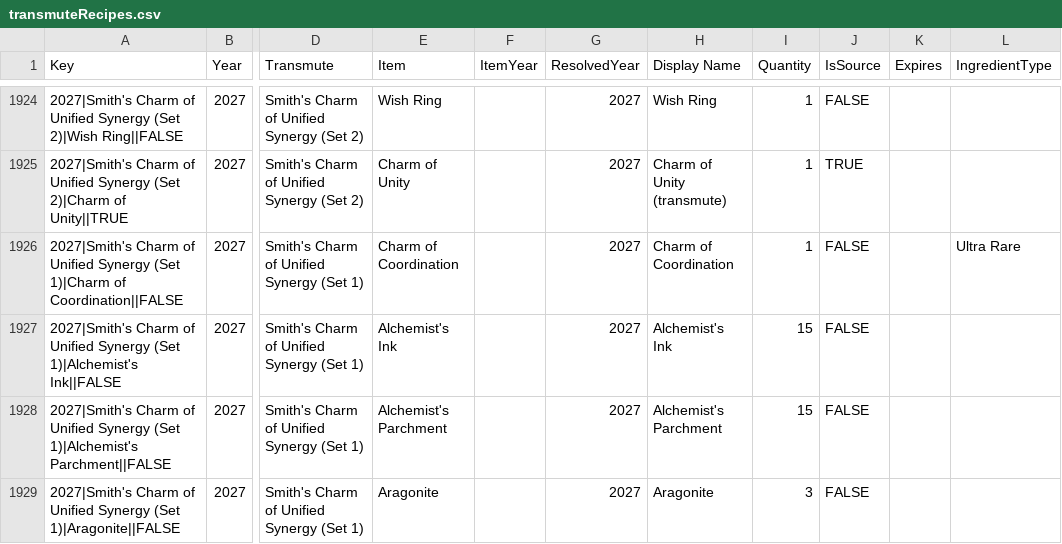
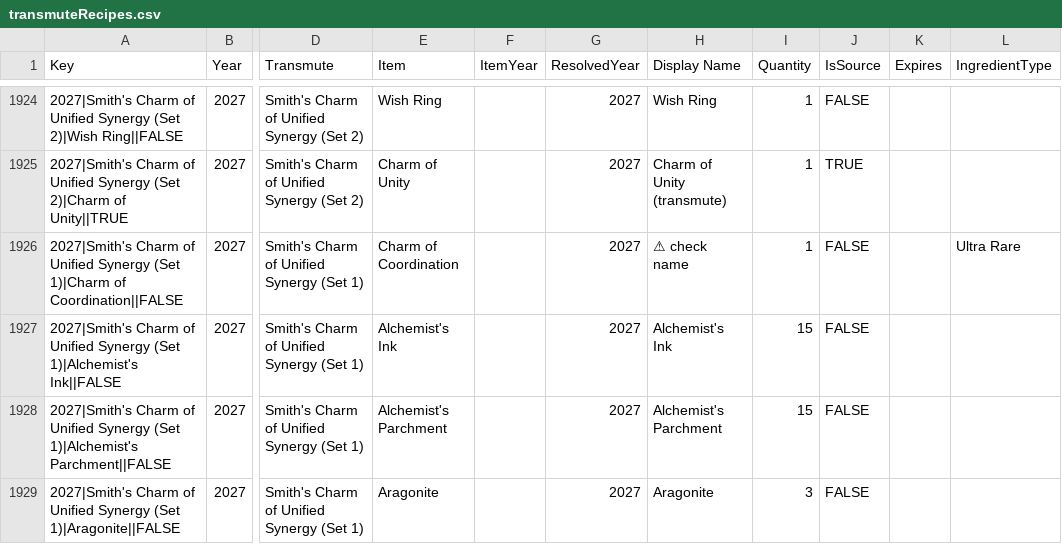
Before and after one commit to mjdomask-jpg/trueDungeonAuctionPrices, a CSV file: public/data/transmuteRecipes.csv, drawn as a sheet; only a part is shown, gaps mark what is left out; the diff names each change by its address in the sheet, - before the commit and + after, or states it on an @@ line.

Commit message:
Publish from sheet: contextItems.csv, tokenMetadata.csv, transmuteRecipes.csv
  contextItems.csv: 633 -> 631 rows
  tokenMetadata.csv: 543 -> 543 rows
  transmuteRecipes.csv: 1985 -> 1985 rows

Exported by apps-script/publishToSite.gs 2026-08-21.1.

```diff
--- a/public/data/transmuteRecipes.csv
+++ b/public/data/transmuteRecipes.csv
-H1926 (Display Name): Charm of Coordination
+H1926 (Display Name): ⚠ check name
```
Also changed, not shown: public/data/tokenMetadata.csv, 1 other file.
